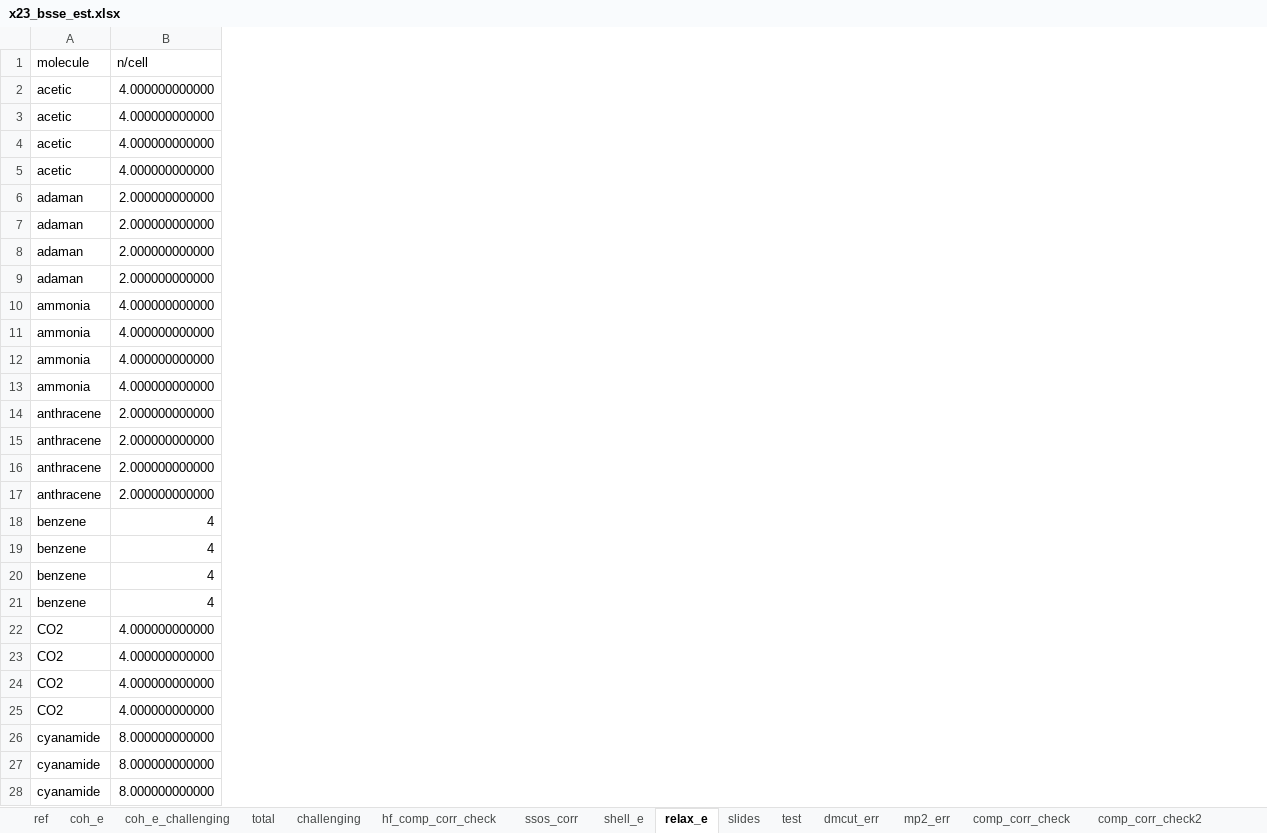
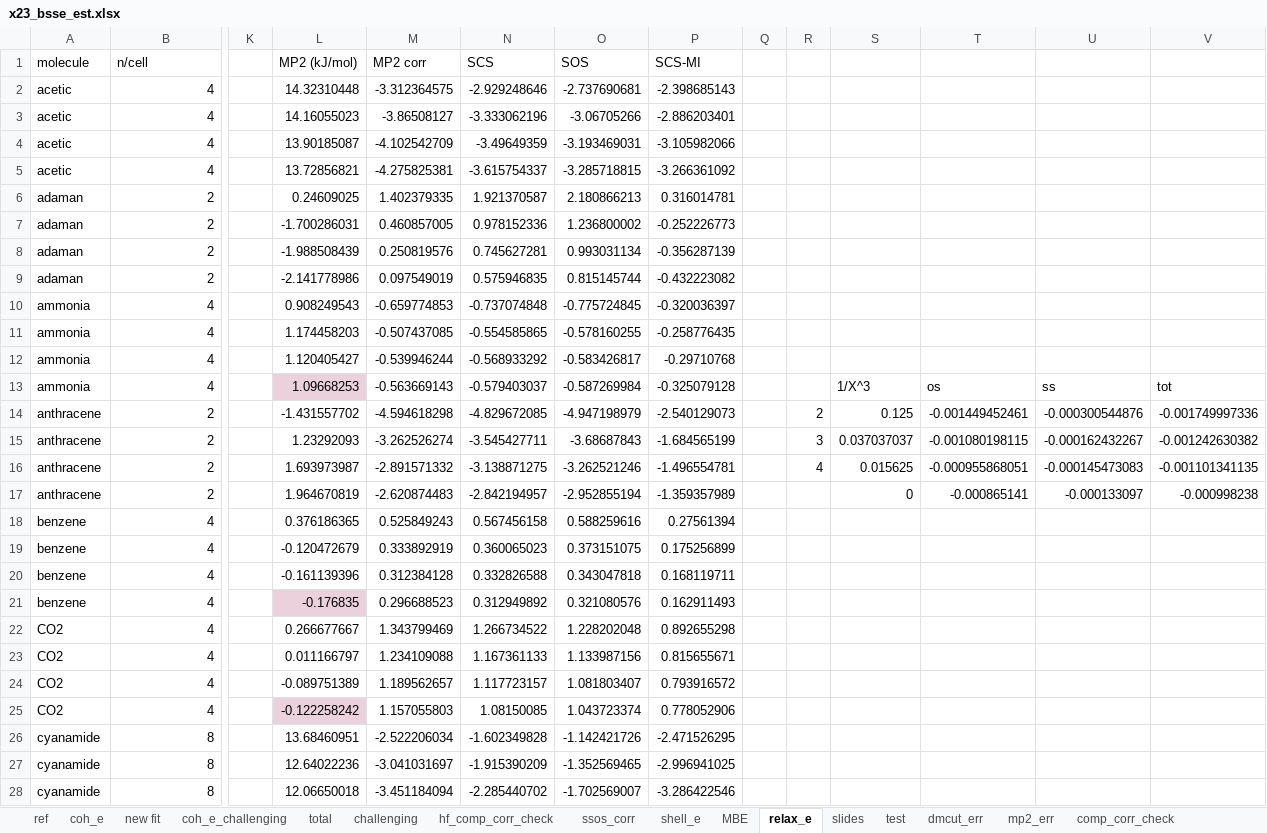
Before and after one commit to welltemperedpaprika/x23_mp2, an Excel workbook: x23_bsse_est.xlsx, sheet relax_e, drawn as a sheet; only a part is shown, gaps mark what is left out; values as stored, in another font and other column widths than the file's, no borders; charts and pictures not drawn; the diff covers the shown part only; the diff names each change by its address in the sheet, - before the commit and + after, or states it on an @@ line.

```diff
--- a/x23_bsse_est.xlsx (sheet relax_e)
+++ b/x23_bsse_est.xlsx (sheet relax_e)
+sheet tab: new fit
+sheet tab: MBE
+column K, empty
+column L (MP2 (kJ/mol)), rows 2-28: 14.32310448 | 14.16055023 | 13.90185087 | 13.72856821 | 0.24609025 | -1.700286031 | -1.988508439 | -2.141778986 | 0.908249543 | 1.174458203 | 1.120405427 | 1.09668253 | -1.431557702 | 1.23292093 | 1.693973987 | 1.964670819 | 0.376186365 | -0.120472679 | -0.161139396 | -0.176835 | 0.266677667 | 0.011166797 | -0.089751389 | -0.122258242 | 13.68460951 | 12.64022236 | 12.06650018
+column M (MP2 corr), rows 2-28: -3.312364575 | -3.86508127 | -4.102542709 | -4.275825381 | 1.402379335 | 0.460857005 | 0.250819576 | 0.097549019 | -0.659774853 | -0.507437085 | -0.539946244 | -0.563669143 | -4.594618298 | -3.262526274 | -2.891571332 | -2.620874483 | 0.525849243 | 0.333892919 | 0.312384128 | 0.296688523 | 1.343799469 | 1.234109088 | 1.189562657 | 1.157055803 | -2.522206034 | -3.041031697 | -3.451184094
+column N (SCS), rows 2-28: -2.929248646 | -3.333062196 | -3.49649359 | -3.615754337 | 1.921370587 | 0.978152336 | 0.745627281 | 0.575946835 | -0.737074848 | -0.554585865 | -0.568933292 | -0.579403037 | -4.829672085 | -3.545427711 | -3.138871275 | -2.842194957 | 0.567456158 | 0.360065023 | 0.332826588 | 0.312949892 | 1.266734522 | 1.167361133 | 1.117723157 | 1.08150085 | -1.602349828 | -1.915390209 | -2.285440702
+column O (SOS), rows 2-28: -2.737690681 | -3.06705266 | -3.193469031 | -3.285718815 | 2.180866213 | 1.236800002 | 0.993031134 | 0.815145744 | -0.775724845 | -0.578160255 | -0.583426817 | -0.587269984 | -4.947198979 | -3.68687843 | -3.262521246 | -2.952855194 | 0.588259616 | 0.373151075 | 0.343047818 | 0.321080576 | 1.228202048 | 1.133987156 | 1.081803407 | 1.043723374 | -1.142421726 | -1.352569465 | -1.702569007
+column P (SCS-MI), rows 2-28: -2.398685143 | -2.886203401 | -3.105982066 | -3.266361092 | 0.316014781 | -0.252226773 | -0.356287139 | -0.432223082 | -0.320036397 | -0.258776435 | -0.29710768 | -0.325079128 | -2.540129073 | -1.684565199 | -1.496554781 | -1.359357989 | 0.27561394 | 0.175256899 | 0.168119711 | 0.162911493 | 0.892655298 | 0.815655671 | 0.793916572 | 0.778052906 | -2.471526295 | -2.996941025 | -3.286422546
+column Q, empty
+column R, rows 14-16: 2 | 3 | 4
+column S, rows 13-17: 1/X^3 | 0.125 | 0.037037037 | 0.015625 | 0
+column T, rows 13-17: os | -0.001449452461 | -0.001080198115 | -0.000955868051 | -0.000865141
+column U, rows 13-17: ss | -0.000300544876 | -0.000162432267 | -0.000145473083 | -0.000133097
+column V, rows 13-17: tot | -0.001749997336 | -0.001242630382 | -0.001101341135 | -0.000998238
-B2:B5 (n/cell): 4.000000000000
+B2:B5 (n/cell): 4
-B6:B9 (n/cell): 2.000000000000
+B6:B9 (n/cell): 2
-B10:B13 (n/cell): 4.000000000000
+B10:B13 (n/cell): 4
-B14:B17 (n/cell): 2.000000000000
+B14:B17 (n/cell): 2
-B22:B25 (n/cell): 4.000000000000
+B22:B25 (n/cell): 4
-B26:B28 (n/cell): 8.000000000000
+B26:B28 (n/cell): 8
```
Also changed, not shown: 65 edited cells elsewhere in this sheet, sheet coh_e, sheet total, sheet ref, sheet shell_e, sheet coh_e_challenging, formulas that keep their value, charts or pictures, x23_testing.xlsx.
